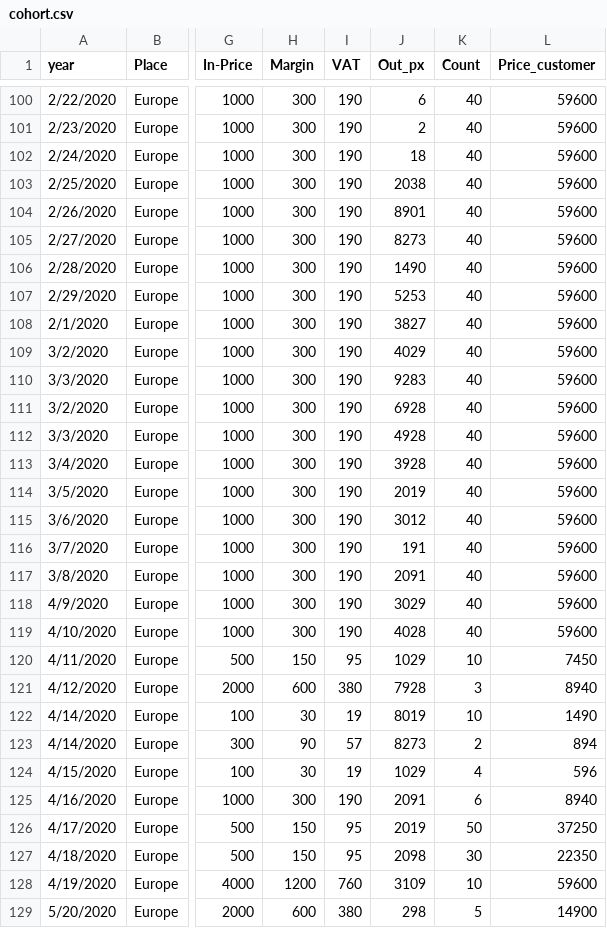
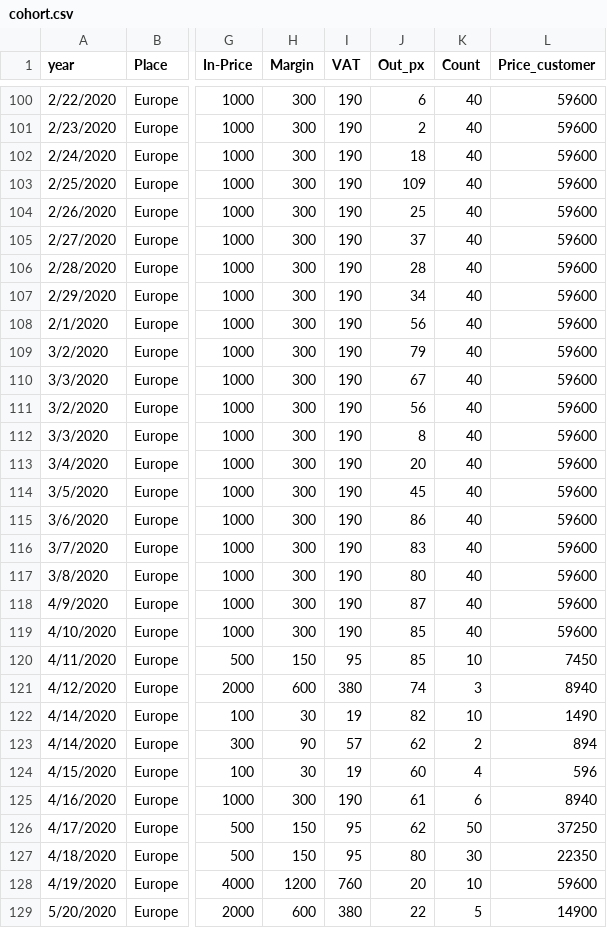
Before and after one commit to simofleanta/Data_coding_preparations, a CSV file: cohort.csv, drawn as a sheet; only a part is shown, gaps mark what is left out; the diff covers the shown part only; the diff names each change by its address in the sheet, - before the commit and + after, or states it on an @@ line.

```diff
--- a/cohort.csv
+++ b/cohort.csv
-J103 (Out_px): 2038
+J103 (Out_px): 109
-J104 (Out_px): 8901
+J104 (Out_px): 25
-J105 (Out_px): 8273
+J105 (Out_px): 37
-J106 (Out_px): 1490
+J106 (Out_px): 28
-J107 (Out_px): 5253
+J107 (Out_px): 34
-J108 (Out_px): 3827
+J108 (Out_px): 56
-J109 (Out_px): 4029
+J109 (Out_px): 79
-J110 (Out_px): 9283
+J110 (Out_px): 67
-J111 (Out_px): 6928
+J111 (Out_px): 56
-J112 (Out_px): 4928
+J112 (Out_px): 8
-J113 (Out_px): 3928
+J113 (Out_px): 20
-J114 (Out_px): 2019
+J114 (Out_px): 45
-J115 (Out_px): 3012
+J115 (Out_px): 86
-J116 (Out_px): 191
+J116 (Out_px): 83
-J117 (Out_px): 2091
+J117 (Out_px): 80
-J118 (Out_px): 3029
+J118 (Out_px): 87
-J119 (Out_px): 4028
+J119 (Out_px): 85
-J120 (Out_px): 1029
+J120 (Out_px): 85
-J121 (Out_px): 7928
+J121 (Out_px): 74
-J122 (Out_px): 8019
+J122 (Out_px): 82
-J123 (Out_px): 8273
+J123 (Out_px): 62
-J124 (Out_px): 1029
+J124 (Out_px): 60
-J125 (Out_px): 2091
+J125 (Out_px): 61
-J126 (Out_px): 2019
+J126 (Out_px): 62
-J127 (Out_px): 2098
+J127 (Out_px): 80
-J128 (Out_px): 3109
+J128 (Out_px): 20
-J129 (Out_px): 298
+J129 (Out_px): 22
```
Also changed, not shown: 21 edited cells elsewhere in this file, 1 other file.
